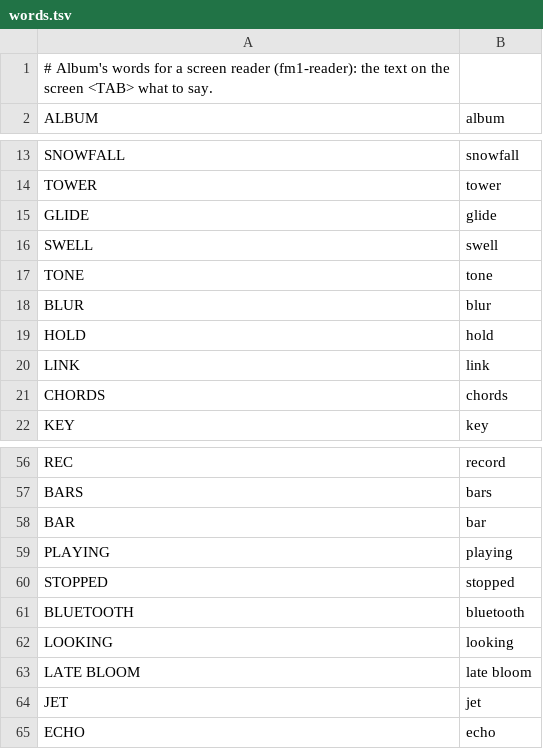
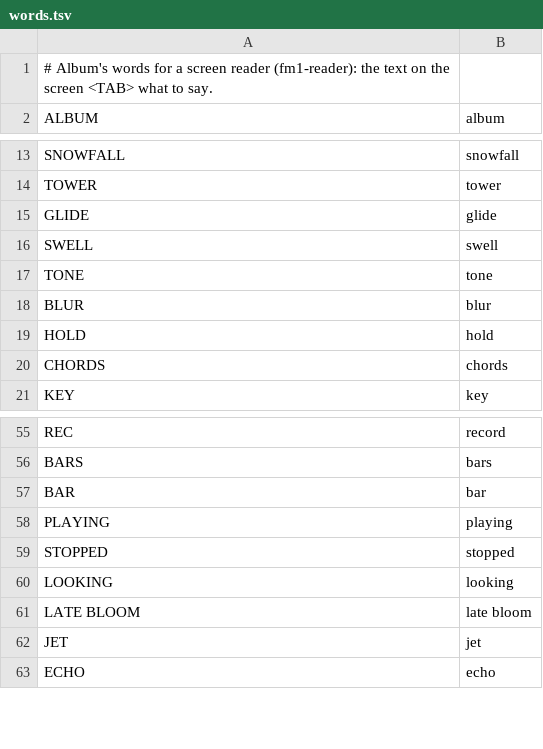
Before and after one commit to joshbartlettband-web/album-fm1, a TSV file: album/words.tsv, drawn as a sheet; only a part is shown, gaps mark what is left out.

```diff
--- a/album/words.tsv
+++ b/album/words.tsv
@@ -19,3 +19,2 @@ BLUR	blur
 HOLD	hold
-LINK	link
 CHORDS	chords
@@ -60,3 +59,2 @@ PLAYING	playing
 STOPPED	stopped
-BLUETOOTH	bluetooth
 LOOKING	looking
```
Also changed, not shown: 16 other files.
